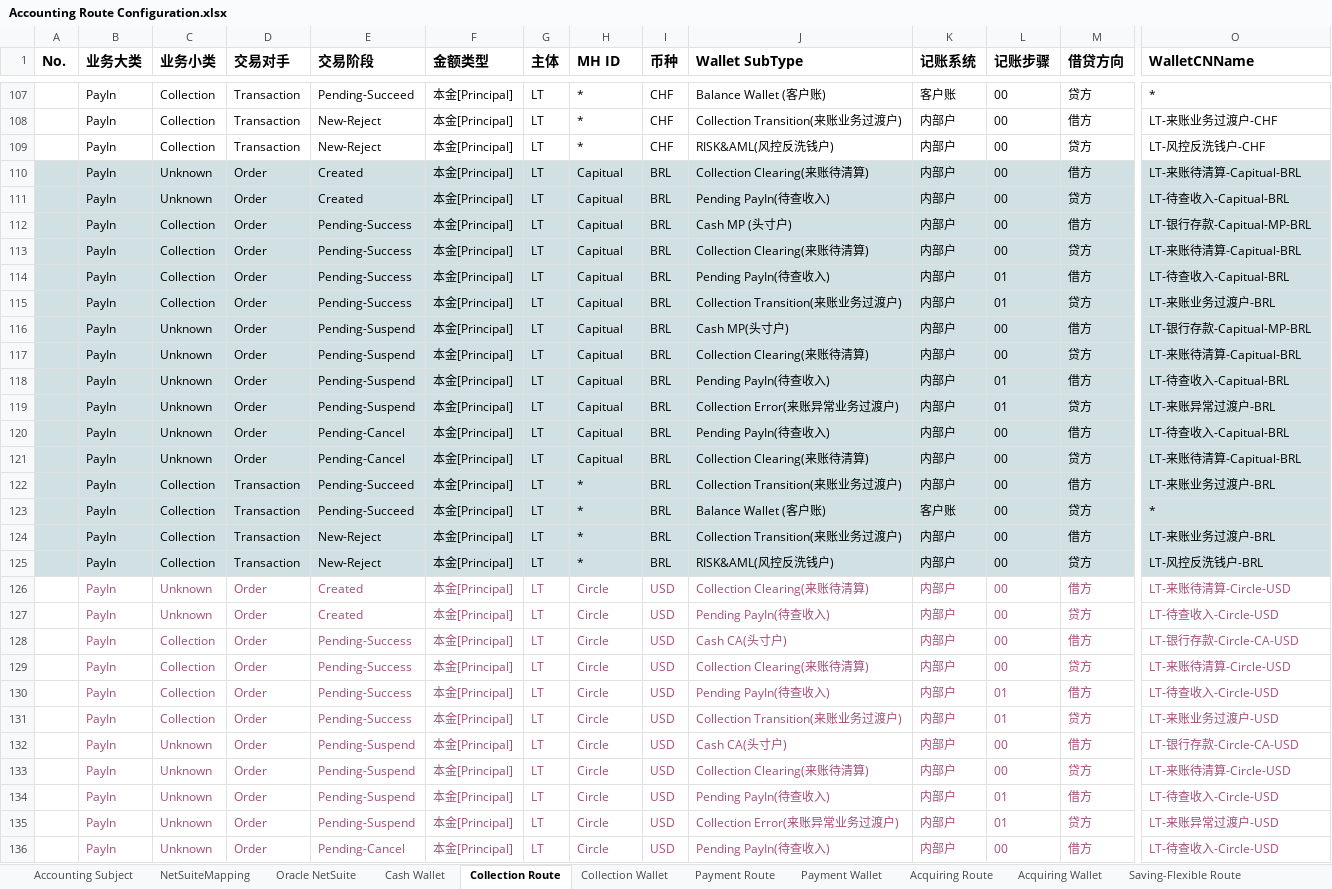
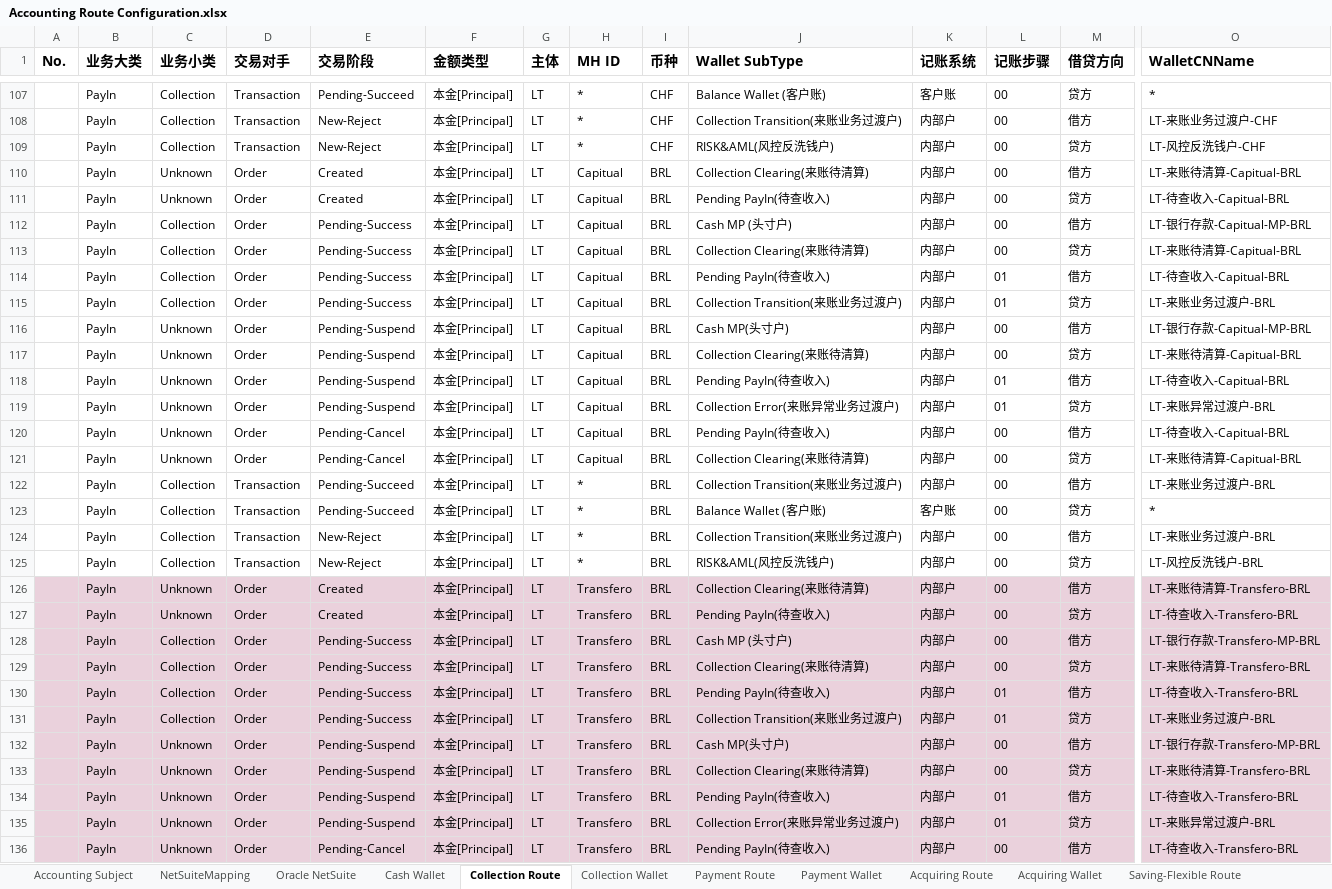
Before and after one commit to tisaTest1994/Gittest2, an Excel workbook: Resource/Accounting Route Configuration.xlsx, sheet Collection Route, drawn as a sheet; only a part is shown, gaps mark what is left out; the shorter side is filled out with more unchanged rows; values as stored, in another font and other column widths than the file's, no borders; charts and pictures not drawn; rows hold the shown columns only; the diff covers the shown part only; the diff names each change by its address in the sheet, - before the commit and + after, or states it on an @@ line.

```diff
--- a/Resource/Accounting Route Configuration.xlsx (sheet Collection Route)
+++ b/Resource/Accounting Route Configuration.xlsx (sheet Collection Route)
-A110:O125 fill: #D0E0E3
+A110:O125 fill: none
+row 126:  | PayIn | Unknown | Order | Created | 本金[Principal] | LT | Transfero | BRL | Collection Clearing(来账待清算) | 内部户 | 00 | 借方 | LT-来账待清算-Transfero-BRL
+row 127:  | PayIn | Unknown | Order | Created | 本金[Principal] | LT | Transfero | BRL | Pending PayIn(待查收入) | 内部户 | 00 | 贷方 | LT-待查收入-Transfero-BRL
+row 128:  | PayIn | Collection | Order | Pending-Success | 本金[Principal] | LT | Transfero | BRL | Cash MP (头寸户) | 内部户 | 00 | 借方 | LT-银行存款-Transfero-MP-BRL
+row 129:  | PayIn | Collection | Order | Pending-Success | 本金[Principal] | LT | Transfero | BRL | Collection Clearing(来账待清算) | 内部户 | 00 | 贷方 | LT-来账待清算-Transfero-BRL
+row 130:  | PayIn | Collection | Order | Pending-Success | 本金[Principal] | LT | Transfero | BRL | Pending PayIn(待查收入) | 内部户 | 01 | 借方 | LT-待查收入-Transfero-BRL
+row 131:  | PayIn | Collection | Order | Pending-Success | 本金[Principal] | LT | Transfero | BRL | Collection Transition(来账业务过渡户) | 内部户 | 01 | 贷方 | LT-来账业务过渡户-BRL
+row 132:  | PayIn | Unknown | Order | Pending-Suspend | 本金[Principal] | LT | Transfero | BRL | Cash MP(头寸户) | 内部户 | 00 | 借方 | LT-银行存款-Transfero-MP-BRL
+row 133:  | PayIn | Unknown | Order | Pending-Suspend | 本金[Principal] | LT | Transfero | BRL | Collection Clearing(来账待清算) | 内部户 | 00 | 贷方 | LT-来账待清算-Transfero-BRL
+row 134:  | PayIn | Unknown | Order | Pending-Suspend | 本金[Principal] | LT | Transfero | BRL | Pending PayIn(待查收入) | 内部户 | 01 | 借方 | LT-待查收入-Transfero-BRL
+row 135:  | PayIn | Unknown | Order | Pending-Suspend | 本金[Principal] | LT | Transfero | BRL | Collection Error(来账异常业务过渡户) | 内部户 | 01 | 贷方 | LT-来账异常过渡户-BRL
+row 136:  | PayIn | Unknown | Order | Pending-Cancel | 本金[Principal] | LT | Transfero | BRL | Pending PayIn(待查收入) | 内部户 | 00 | 借方 | LT-待查收入-Transfero-BRL
```
Also changed, not shown: 5 added rows and cell formats elsewhere in this sheet, sheet CFX Route, sheet Cash Wallet, sheet Payment Route, sheet Collection Wallet, sheet CFX Wallet, sheet Payment Wallet, 1 more sheet, 4 other files.
